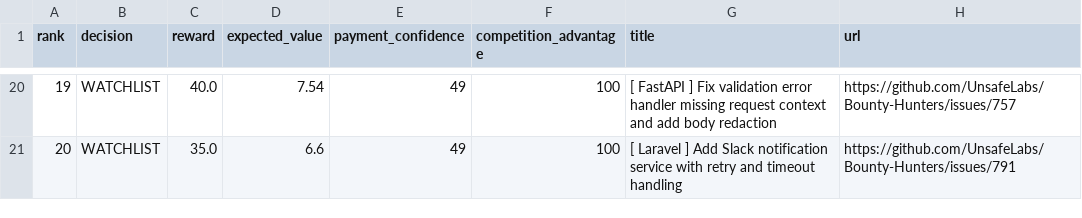
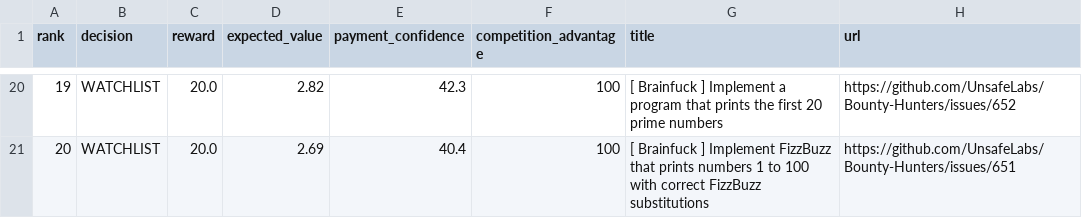
Before and after one commit to mazenfarkouh580-netizen/atlas-opportunity-hunter, a CSV file: docs/reports/latest.csv, drawn as a sheet; only a part is shown, gaps mark what is left out; the diff covers the shown part only.

```diff
--- a/docs/reports/latest.csv
+++ b/docs/reports/latest.csv
@@ -20,2 +20,2 @@ rank,decision,reward,expected_value,payment_confidence,competition_advantage,tit
-19,"WATCHLIST",40.0,7.54,49,100,"[ FastAPI ] Fix validation error handler missing request context and add body redaction","https://github.com/UnsafeLabs/Bounty-Hunters/issues/757"
-20,"WATCHLIST",35.0,6.6,49,100,"[ Laravel ] Add Slack notification service with retry and timeout handling","https://github.com/UnsafeLabs/Bounty-Hunters/issues/791"
+19,"WATCHLIST",20.0,2.82,42.3,100,"[ Brainfuck ] Implement a program that prints the first 20 prime numbers","https://github.com/UnsafeLabs/Bounty-Hunters/issues/652"
+20,"WATCHLIST",20.0,2.69,40.4,100,"[ Brainfuck ] Implement FizzBuzz that prints numbers 1 to 100 with correct FizzBuzz substitutions","https://github.com/UnsafeLabs/Bounty-Hunters/issues/651"
```
Also changed, not shown: 82 edited cells elsewhere in this file, 15 other files.
